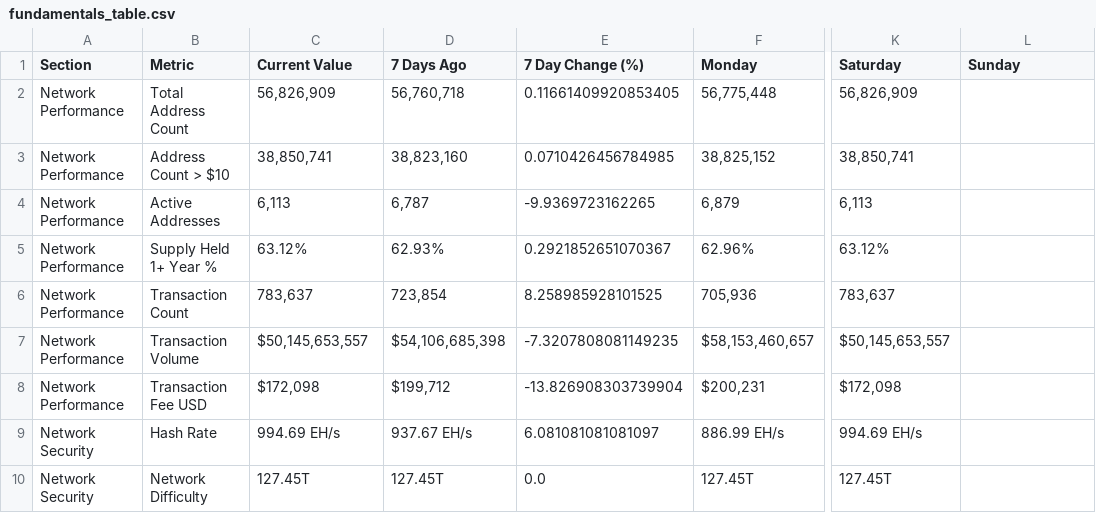
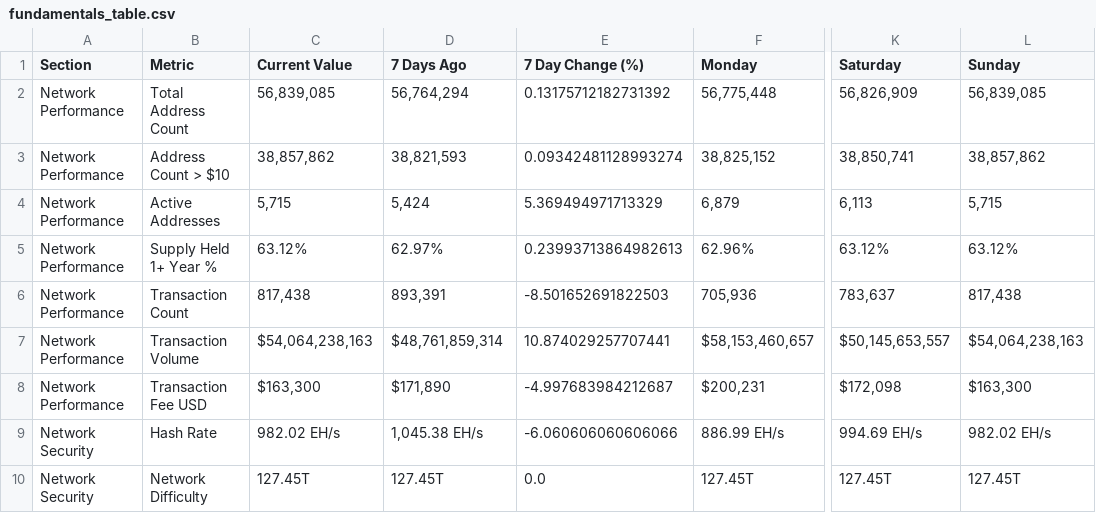
Before and after one commit to SecretSatoshis/Bitcoin-Report-Library, a CSV file: csv/fundamentals_table.csv, drawn as a sheet; only a part is shown, gaps mark what is left out; the diff covers the shown part only; the diff names each change by its address in the sheet, - before the commit and + after, or states it on an @@ line.

```diff
--- a/csv/fundamentals_table.csv
+++ b/csv/fundamentals_table.csv
-C2 (Current Value): 56,826,909
+C2 (Current Value): 56,839,085
-D2 (7 Days Ago): 56,760,718
+D2 (7 Days Ago): 56,764,294
-E2 (7 Day Change (%)): 0.11661409920853405
+E2 (7 Day Change (%)): 0.13175712182731392
-L2 (Sunday): (empty)
+L2 (Sunday): 56,839,085
-C3 (Current Value): 38,850,741
+C3 (Current Value): 38,857,862
-D3 (7 Days Ago): 38,823,160
+D3 (7 Days Ago): 38,821,593
-E3 (7 Day Change (%)): 0.0710426456784985
+E3 (7 Day Change (%)): 0.09342481128993274
-L3 (Sunday): (empty)
+L3 (Sunday): 38,857,862
-C4 (Current Value): 6,113
+C4 (Current Value): 5,715
-D4 (7 Days Ago): 6,787
+D4 (7 Days Ago): 5,424
-E4 (7 Day Change (%)): -9.9369723162265
+E4 (7 Day Change (%)): 5.369494971713329
-L4 (Sunday): (empty)
+L4 (Sunday): 5,715
-D5 (7 Days Ago): 62.93%
+D5 (7 Days Ago): 62.97%
-E5 (7 Day Change (%)): 0.2921852651070367
+E5 (7 Day Change (%)): 0.23993713864982613
-L5 (Sunday): (empty)
+L5 (Sunday): 63.12%
-C6 (Current Value): 783,637
+C6 (Current Value): 817,438
-D6 (7 Days Ago): 723,854
+D6 (7 Days Ago): 893,391
-E6 (7 Day Change (%)): 8.258985928101525
+E6 (7 Day Change (%)): -8.501652691822503
-L6 (Sunday): (empty)
+L6 (Sunday): 817,438
-C7 (Current Value): $50,145,653,557
+C7 (Current Value): $54,064,238,163
-D7 (7 Days Ago): $54,106,685,398
+D7 (7 Days Ago): $48,761,859,314
-E7 (7 Day Change (%)): -7.3207808081149235
+E7 (7 Day Change (%)): 10.874029257707441
-L7 (Sunday): (empty)
+L7 (Sunday): $54,064,238,163
-C8 (Current Value): $172,098
+C8 (Current Value): $163,300
-D8 (7 Days Ago): $199,712
+D8 (7 Days Ago): $171,890
-E8 (7 Day Change (%)): -13.826908303739904
+E8 (7 Day Change (%)): -4.997683984212687
-L8 (Sunday): (empty)
+L8 (Sunday): $163,300
-C9 (Current Value): 994.69 EH/s
+C9 (Current Value): 982.02 EH/s
-D9 (7 Days Ago): 937.67 EH/s
+D9 (7 Days Ago): 1,045.38 EH/s
-E9 (7 Day Change (%)): 6.081081081081097
+E9 (7 Day Change (%)): -6.060606060606066
-L9 (Sunday): (empty)
+L9 (Sunday): 982.02 EH/s
-L10 (Sunday): (empty)
+L10 (Sunday): 127.45T
```
Also changed, not shown: 46 edited cells elsewhere in this file, csv/bitcoin_dominance_history.csv, csv/cycle_low_data.csv, 27 other files.
